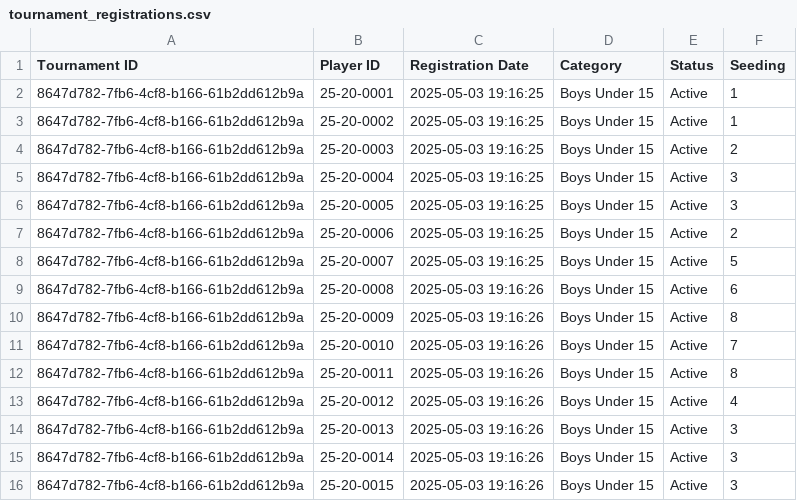
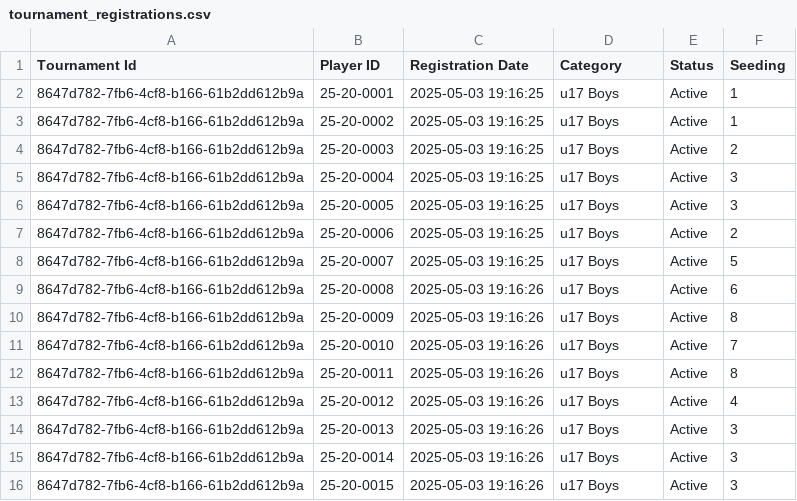
Before and after one commit to achalp1p1/tounamentapp, a CSV file: tournament_registrations.csv, drawn as a sheet.

Commit message:
Fix tournament edit functionality - Fixed category saving and removed duplicate tournament ID

```diff
--- a/tournament_registrations.csv
+++ b/tournament_registrations.csv
@@ -1,16 +1,16 @@
-Tournament ID,Player ID,Registration Date,Category,Status,Seeding
-8647d782-7fb6-4cf8-b166-61b2dd612b9a,25-20-0001,2025-05-03 19:16:25,Boys Under 15,Active,1
-8647d782-7fb6-4cf8-b166-61b2dd612b9a,25-20-0002,2025-05-03 19:16:25,Boys Under 15,Active,1
-8647d782-7fb6-4cf8-b166-61b2dd612b9a,25-20-0003,2025-05-03 19:16:25,Boys Under 15,Active,2
-8647d782-7fb6-4cf8-b166-61b2dd612b9a,25-20-0004,2025-05-03 19:16:25,Boys Under 15,Active,3
-8647d782-7fb6-4cf8-b166-61b2dd612b9a,25-20-0005,2025-05-03 19:16:25,Boys Under 15,Active,3
-8647d782-7fb6-4cf8-b166-61b2dd612b9a,25-20-0006,2025-05-03 19:16:25,Boys Under 15,Active,2
-8647d782-7fb6-4cf8-b166-61b2dd612b9a,25-20-0007,2025-05-03 19:16:25,Boys Under 15,Active,5
-8647d782-7fb6-4cf8-b166-61b2dd612b9a,25-20-0008,2025-05-03 19:16:26,Boys Under 15,Active,6
-8647d782-7fb6-4cf8-b166-61b2dd612b9a,25-20-0009,2025-05-03 19:16:26,Boys Under 15,Active,8
-8647d782-7fb6-4cf8-b166-61b2dd612b9a,25-20-0010,2025-05-03 19:16:26,Boys Under 15,Active,7
-8647d782-7fb6-4cf8-b166-61b2dd612b9a,25-20-0011,2025-05-03 19:16:26,Boys Under 15,Active,8
-8647d782-7fb6-4cf8-b166-61b2dd612b9a,25-20-0012,2025-05-03 19:16:26,Boys Under 15,Active,4
-8647d782-7fb6-4cf8-b166-61b2dd612b9a,25-20-0013,2025-05-03 19:16:26,Boys Under 15,Active,3
-8647d782-7fb6-4cf8-b166-61b2dd612b9a,25-20-0014,2025-05-03 19:16:26,Boys Under 15,Active,3
-8647d782-7fb6-4cf8-b166-61b2dd612b9a,25-20-0015,2025-05-03 19:16:26,Boys Under 15,Active,3
+Tournament Id,Player ID,Registration Date,Category,Status,Seeding
+8647d782-7fb6-4cf8-b166-61b2dd612b9a,25-20-0001,2025-05-03 19:16:25,u17 Boys,Active,1
+8647d782-7fb6-4cf8-b166-61b2dd612b9a,25-20-0002,2025-05-03 19:16:25,u17 Boys,Active,1
+8647d782-7fb6-4cf8-b166-61b2dd612b9a,25-20-0003,2025-05-03 19:16:25,u17 Boys,Active,2
+8647d782-7fb6-4cf8-b166-61b2dd612b9a,25-20-0004,2025-05-03 19:16:25,u17 Boys,Active,3
+8647d782-7fb6-4cf8-b166-61b2dd612b9a,25-20-0005,2025-05-03 19:16:25,u17 Boys,Active,3
+8647d782-7fb6-4cf8-b166-61b2dd612b9a,25-20-0006,2025-05-03 19:16:25,u17 Boys,Active,2
+8647d782-7fb6-4cf8-b166-61b2dd612b9a,25-20-0007,2025-05-03 19:16:25,u17 Boys,Active,5
+8647d782-7fb6-4cf8-b166-61b2dd612b9a,25-20-0008,2025-05-03 19:16:26,u17 Boys,Active,6
+8647d782-7fb6-4cf8-b166-61b2dd612b9a,25-20-0009,2025-05-03 19:16:26,u17 Boys,Active,8
+8647d782-7fb6-4cf8-b166-61b2dd612b9a,25-20-0010,2025-05-03 19:16:26,u17 Boys,Active,7
+8647d782-7fb6-4cf8-b166-61b2dd612b9a,25-20-0011,2025-05-03 19:16:26,u17 Boys,Active,8
+8647d782-7fb6-4cf8-b166-61b2dd612b9a,25-20-0012,2025-05-03 19:16:26,u17 Boys,Active,4
+8647d782-7fb6-4cf8-b166-61b2dd612b9a,25-20-0013,2025-05-03 19:16:26,u17 Boys,Active,3
+8647d782-7fb6-4cf8-b166-61b2dd612b9a,25-20-0014,2025-05-03 19:16:26,u17 Boys,Active,3
+8647d782-7fb6-4cf8-b166-61b2dd612b9a,25-20-0015,2025-05-03 19:16:26,u17 Boys,Active,3
```
Also changed, not shown: tournament_categories.csv, tournaments.csv, 4 other files.
